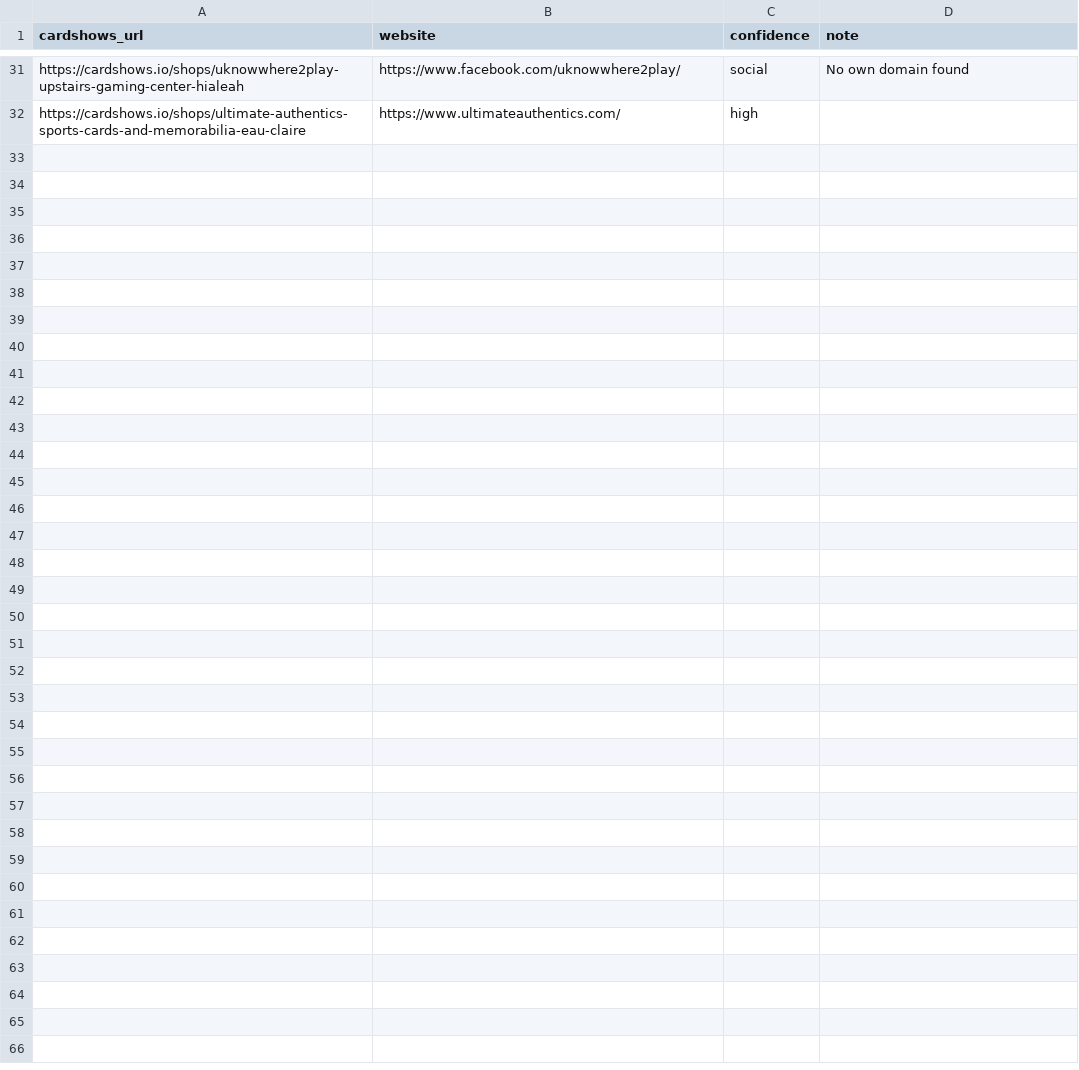
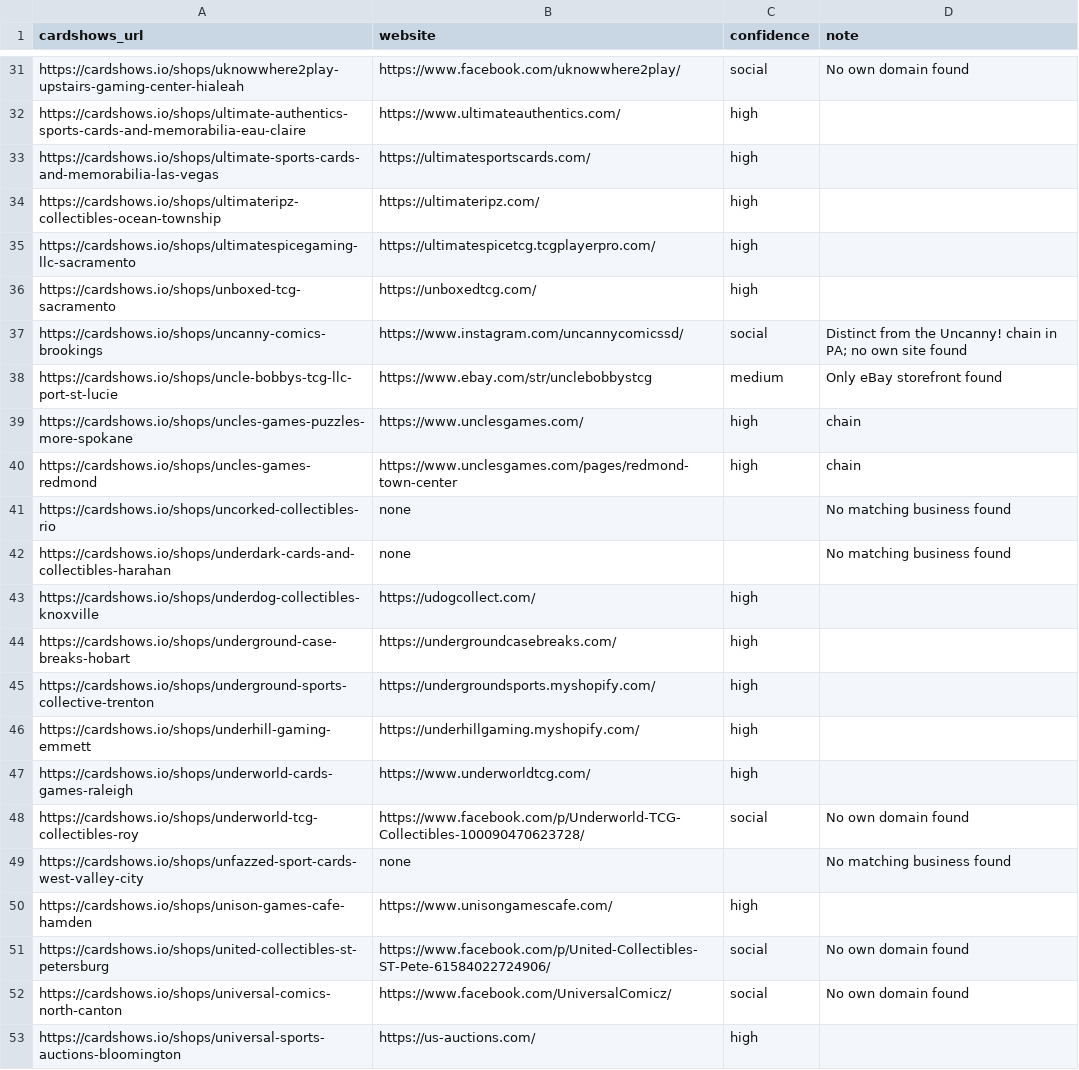
Before and after one commit to rseay-bot/test, a CSV file: results/parts/part_26.csv, drawn as a sheet; only a part is shown, gaps mark what is left out.

```diff
--- a/results/parts/part_26.csv
+++ b/results/parts/part_26.csv
@@ -32 +32,22 @@ https://cardshows.io/shops/uknowwhere2play-upstairs-gaming-center-hialeah,https:
 https://cardshows.io/shops/ultimate-authentics-sports-cards-and-memorabilia-eau-claire,https://www.ultimateauthentics.com/,high,
+https://cardshows.io/shops/ultimate-sports-cards-and-memorabilia-las-vegas,https://ultimatesportscards.com/,high,
+https://cardshows.io/shops/ultimateripz-collectibles-ocean-township,https://ultimateripz.com/,high,
+https://cardshows.io/shops/ultimatespicegaming-llc-sacramento,https://ultimatespicetcg.tcgplayerpro.com/,high,
+https://cardshows.io/shops/unboxed-tcg-sacramento,https://unboxedtcg.com/,high,
+https://cardshows.io/shops/uncanny-comics-brookings,https://www.instagram.com/uncannycomicssd/,social,Distinct from the Uncanny! chain in PA; no own site found
+https://cardshows.io/shops/uncle-bobbys-tcg-llc-port-st-lucie,https://www.ebay.com/str/unclebobbystcg,medium,Only eBay storefront found
+https://cardshows.io/shops/uncles-games-puzzles-more-spokane,https://www.unclesgames.com/,high,chain
+https://cardshows.io/shops/uncles-games-redmond,https://www.unclesgames.com/pages/redmond-town-center,high,chain
+https://cardshows.io/shops/uncorked-collectibles-rio,none,,No matching business found
+https://cardshows.io/shops/underdark-cards-and-collectibles-harahan,none,,No matching business found
+https://cardshows.io/shops/underdog-collectibles-knoxville,https://udogcollect.com/,high,
+https://cardshows.io/shops/underground-case-breaks-hobart,https://undergroundcasebreaks.com/,high,
+https://cardshows.io/shops/underground-sports-collective-trenton,https://undergroundsports.myshopify.com/,high,
+https://cardshows.io/shops/underhill-gaming-emmett,https://underhillgaming.myshopify.com/,high,
+https://cardshows.io/shops/underworld-cards-games-raleigh,https://www.underworldtcg.com/,high,
+https://cardshows.io/shops/underworld-tcg-collectibles-roy,https://www.facebook.com/p/Underworld-TCG-Collectibles-100090470623728/,social,No own domain found
+https://cardshows.io/shops/unfazzed-sport-cards-west-valley-city,none,,No matching business found
+https://cardshows.io/shops/unison-games-cafe-hamden,https://www.unisongamescafe.com/,high,
+https://cardshows.io/shops/united-collectibles-st-petersburg,https://www.facebook.com/p/United-Collectibles-ST-Pete-61584022724906/,social,No own domain found
+https://cardshows.io/shops/universal-comics-north-canton,https://www.facebook.com/UniversalComicz/,social,No own domain found
+https://cardshows.io/shops/universal-sports-auctions-bloomington,https://us-auctions.com/,high,
```
